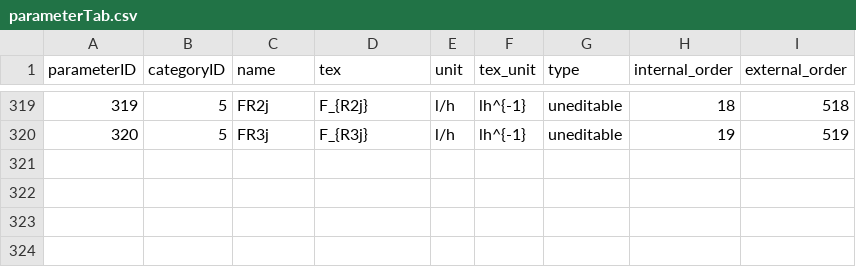
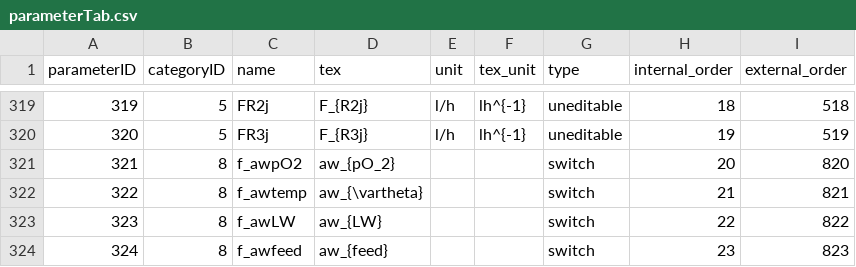
Before and after one commit to Yumatlab/bioprocesssimulation, a CSV file: python/src/biofermentation/resources/defaults/parameterTab.csv, drawn as a sheet; only a part is shown, gaps mark what is left out.

```diff
--- a/python/src/biofermentation/resources/defaults/parameterTab.csv
+++ b/python/src/biofermentation/resources/defaults/parameterTab.csv
@@ -320 +320,5 @@ parameterID,categoryID,name,tex,unit,tex_unit,type,internal_order,external_order
 320,5,FR3j,F_{R3j},l/h,lh^{-1},uneditable,19,519
+321,8,f_awpO2,aw_{pO_2},,,switch,20,820
+322,8,f_awtemp,aw_{\vartheta},,,switch,21,821
+323,8,f_awLW,aw_{LW},,,switch,22,822
+324,8,f_awfeed,aw_{feed},,,switch,23,823
```
Also changed, not shown: python/src/biofermentation/resources/defaults/default_modelTab.csv, python/src/biofermentation/resources/defaults/model_parameterTab.csv, 7 other files.
